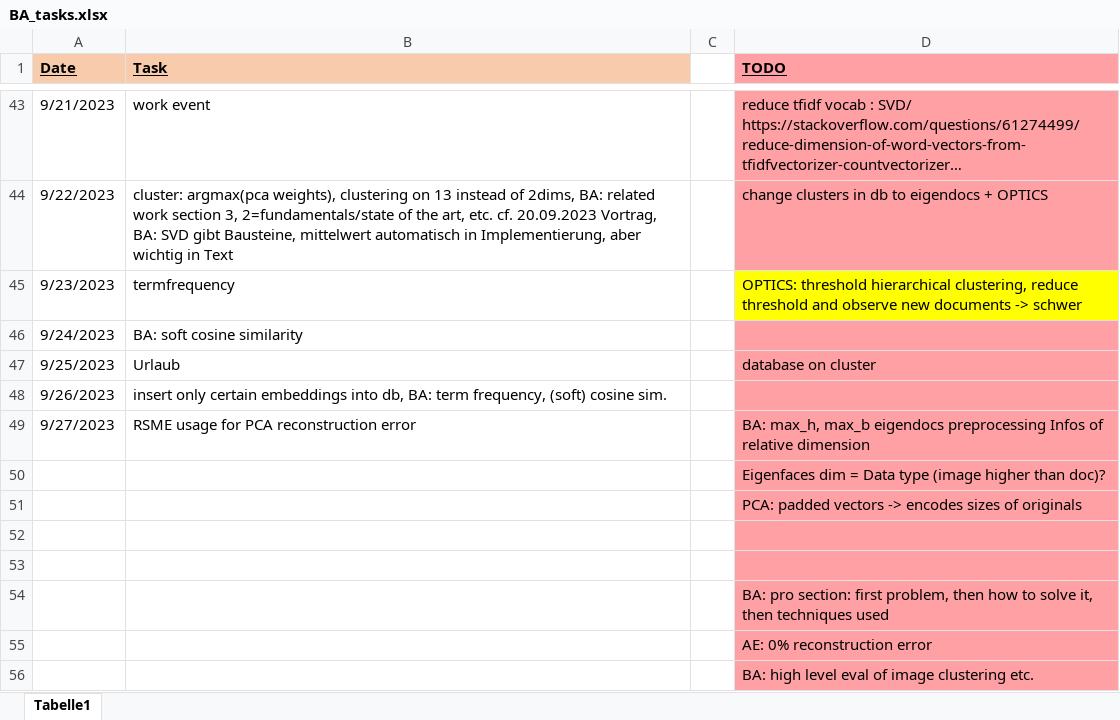
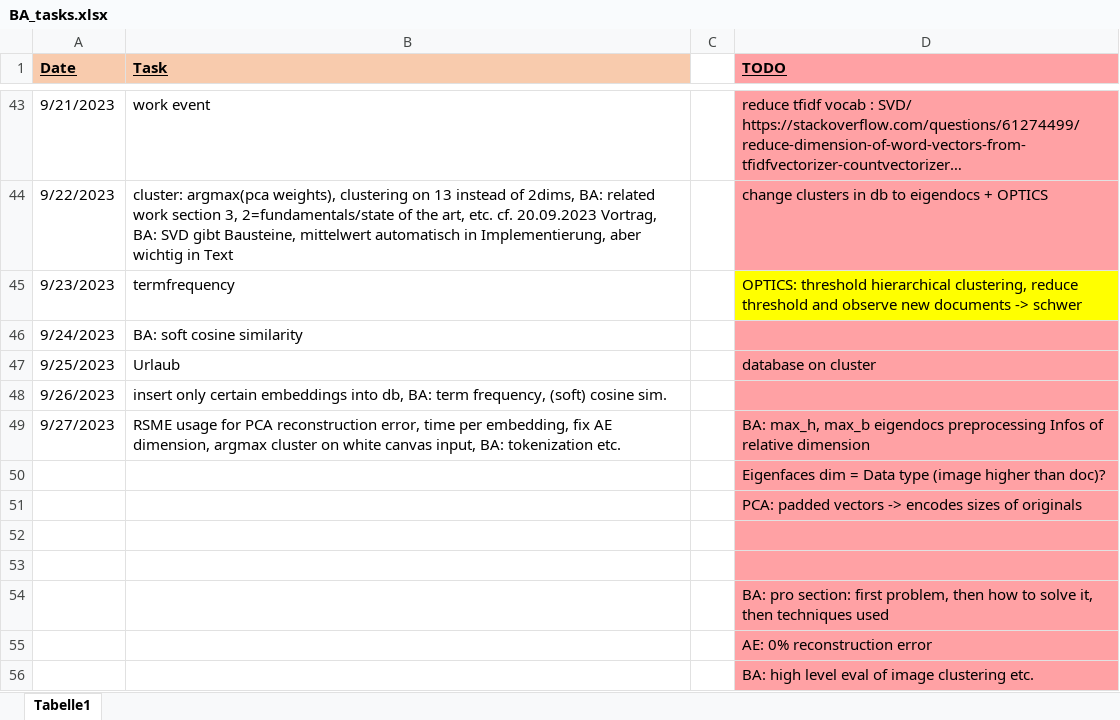
Before and after one commit to KlaraGtknst/topic-analysis-text-data, an Excel workbook: organization/BA_tasks.xlsx, sheet Tabelle1, drawn as a sheet; only a part is shown, gaps mark what is left out; long unchanged cells end in …; values as stored, in another font and other column widths than the file's, no borders; the diff names each change by its address in the sheet, - before the commit and + after, or states it on an @@ line.

```diff
--- a/organization/BA_tasks.xlsx (sheet Tabelle1)
+++ b/organization/BA_tasks.xlsx (sheet Tabelle1)
-B49 (Task): …PCA reconstruction error
+B49 (Task): …PCA reconstruction error, time per embedding, fix AE dimension, argmax cluster on white canvas input, BA: tokenization etc.
```
Also changed, not shown: 4 other files.
